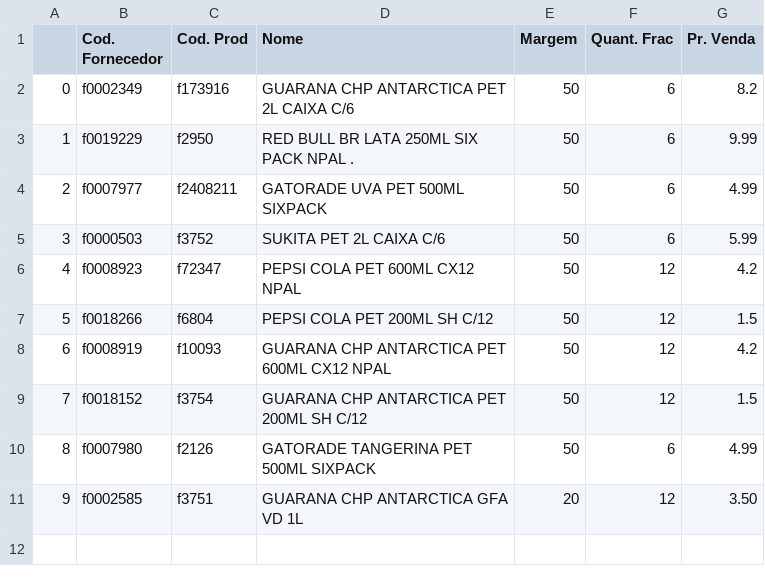
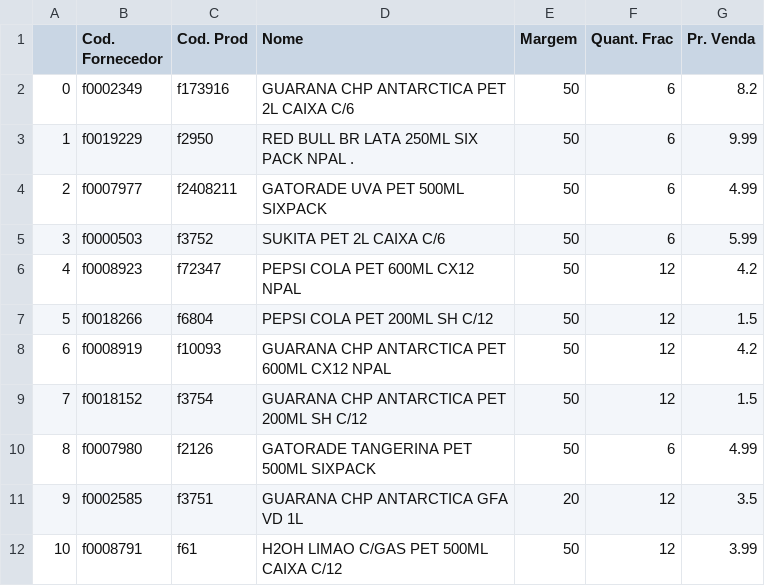
Before and after one commit to I3run01/PY-Auto-Preco-V2, a CSV file: Ambev BD.csv, drawn as a sheet.

```diff
--- a/Ambev BD.csv
+++ b/Ambev BD.csv
@@ -10,2 +10,3 @@
 8,f0007980,f2126,GATORADE TANGERINA PET 500ML SIXPACK,50,6,4.99
-9,f0002585,f3751,GUARANA CHP ANTARCTICA GFA VD 1L,20,12,3.50
+9,f0002585,f3751,GUARANA CHP ANTARCTICA GFA VD 1L,20,12,3.5
+10,f0008791,f61,H2OH LIMAO C/GAS PET 500ML CAIXA C/12,50,12,3.99
```
Also changed, not shown: Segalas BD.csv, 1 other file.
